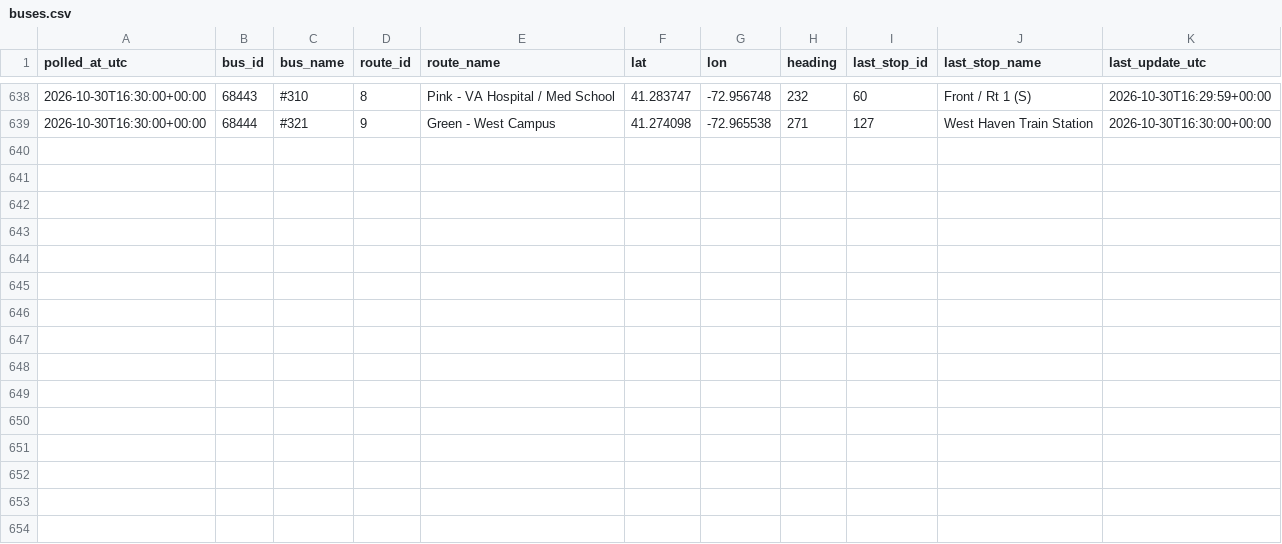
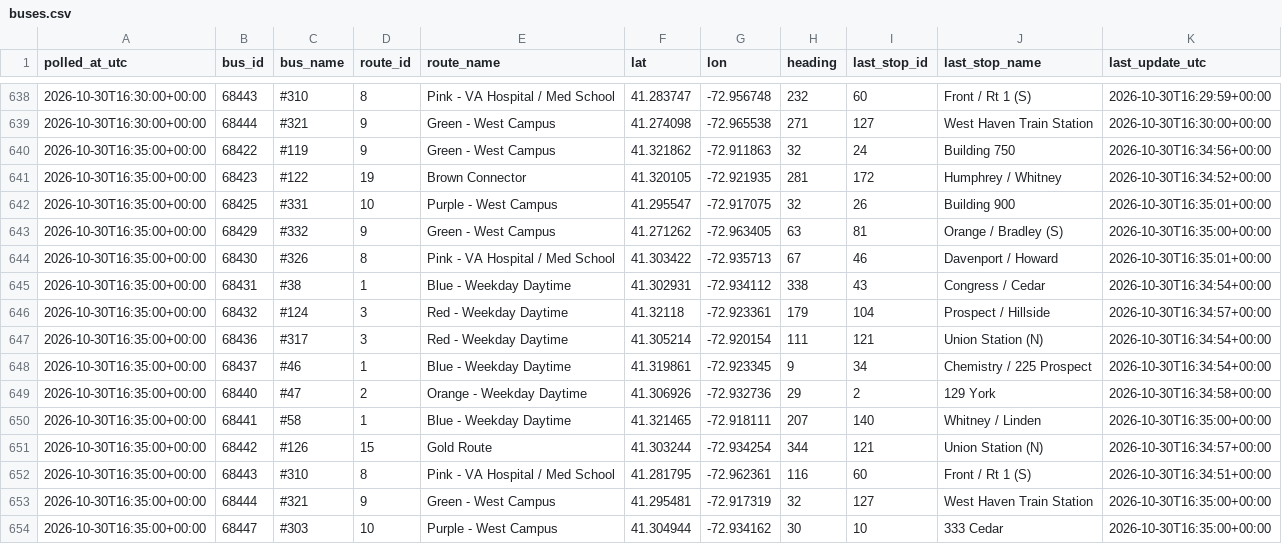
Before and after one commit to vchen017/downtowner-recorder, a CSV file: data/2026-10-30/buses.csv, drawn as a sheet; only a part is shown, gaps mark what is left out.

```diff
--- a/data/2026-10-30/buses.csv
+++ b/data/2026-10-30/buses.csv
@@ -639 +639,16 @@ polled_at_utc,bus_id,bus_name,route_id,route_name,lat,lon,heading,last_stop_id,l
 2026-10-30T16:30:00+00:00,68444,#321,9,Green - West Campus,41.274098,-72.965538,271,127,West Haven Train Station,2026-10-30T16:30:00+00:00
+2026-10-30T16:35:00+00:00,68422,#119,9,Green - West Campus,41.321862,-72.911863,32,24,Building 750,2026-10-30T16:34:56+00:00
+2026-10-30T16:35:00+00:00,68423,#122,19,Brown Connector,41.320105,-72.921935,281,172,Humphrey / Whitney,2026-10-30T16:34:52+00:00
+2026-10-30T16:35:00+00:00,68425,#331,10,Purple - West Campus,41.295547,-72.917075,32,26,Building 900,2026-10-30T16:35:01+00:00
+2026-10-30T16:35:00+00:00,68429,#332,9,Green - West Campus,41.271262,-72.963405,63,81,Orange / Bradley (S),2026-10-30T16:35:00+00:00
+2026-10-30T16:35:00+00:00,68430,#326,8,Pink - VA Hospital / Med School,41.303422,-72.935713,67,46,Davenport / Howard,2026-10-30T16:35:01+00:00
+2026-10-30T16:35:00+00:00,68431,#38,1,Blue - Weekday Daytime,41.302931,-72.934112,338,43,Congress / Cedar,2026-10-30T16:34:54+00:00
+2026-10-30T16:35:00+00:00,68432,#124,3,Red - Weekday Daytime,41.32118,-72.923361,179,104,Prospect / Hillside,2026-10-30T16:34:57+00:00
+2026-10-30T16:35:00+00:00,68436,#317,3,Red - Weekday Daytime,41.305214,-72.920154,111,121,Union Station (N),2026-10-30T16:34:54+00:00
+2026-10-30T16:35:00+00:00,68437,#46,1,Blue - Weekday Daytime,41.319861,-72.923345,9,34,Chemistry / 225 Prospect,2026-10-30T16:34:54+00:00
+2026-10-30T16:35:00+00:00,68440,#47,2,Orange - Weekday Daytime,41.306926,-72.932736,29,2,129 York,2026-10-30T16:34:58+00:00
+2026-10-30T16:35:00+00:00,68441,#58,1,Blue - Weekday Daytime,41.321465,-72.918111,207,140,Whitney / Linden,2026-10-30T16:35:00+00:00
+2026-10-30T16:35:00+00:00,68442,#126,15,Gold Route,41.303244,-72.934254,344,121,Union Station (N),2026-10-30T16:34:57+00:00
+2026-10-30T16:35:00+00:00,68443,#310,8,Pink - VA Hospital / Med School,41.281795,-72.962361,116,60,Front / Rt 1 (S),2026-10-30T16:34:51+00:00
+2026-10-30T16:35:00+00:00,68444,#321,9,Green - West Campus,41.295481,-72.917319,32,127,West Haven Train Station,2026-10-30T16:35:00+00:00
+2026-10-30T16:35:00+00:00,68447,#303,10,Purple - West Campus,41.304944,-72.934162,30,10,333 Cedar,2026-10-30T16:35:00+00:00
```
Also changed, not shown: data/2026-10-30/announcements.csv, data/2026-10-30/route_status.csv, 1 other file.
